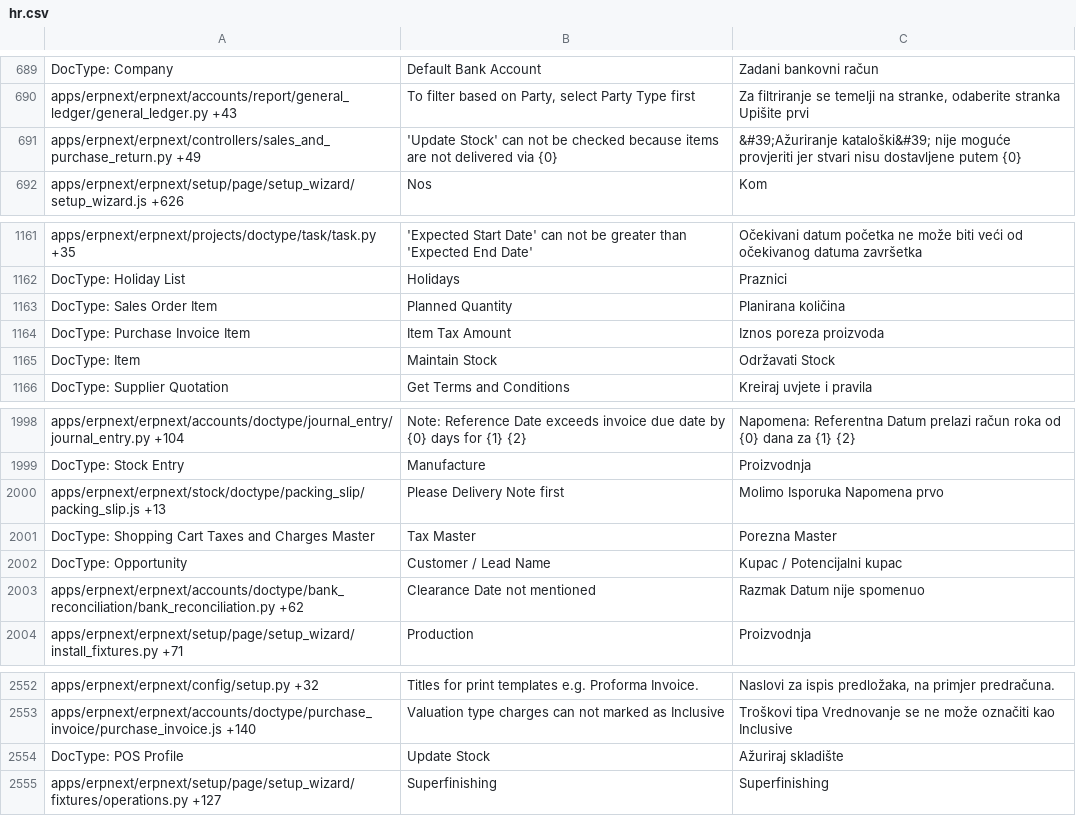
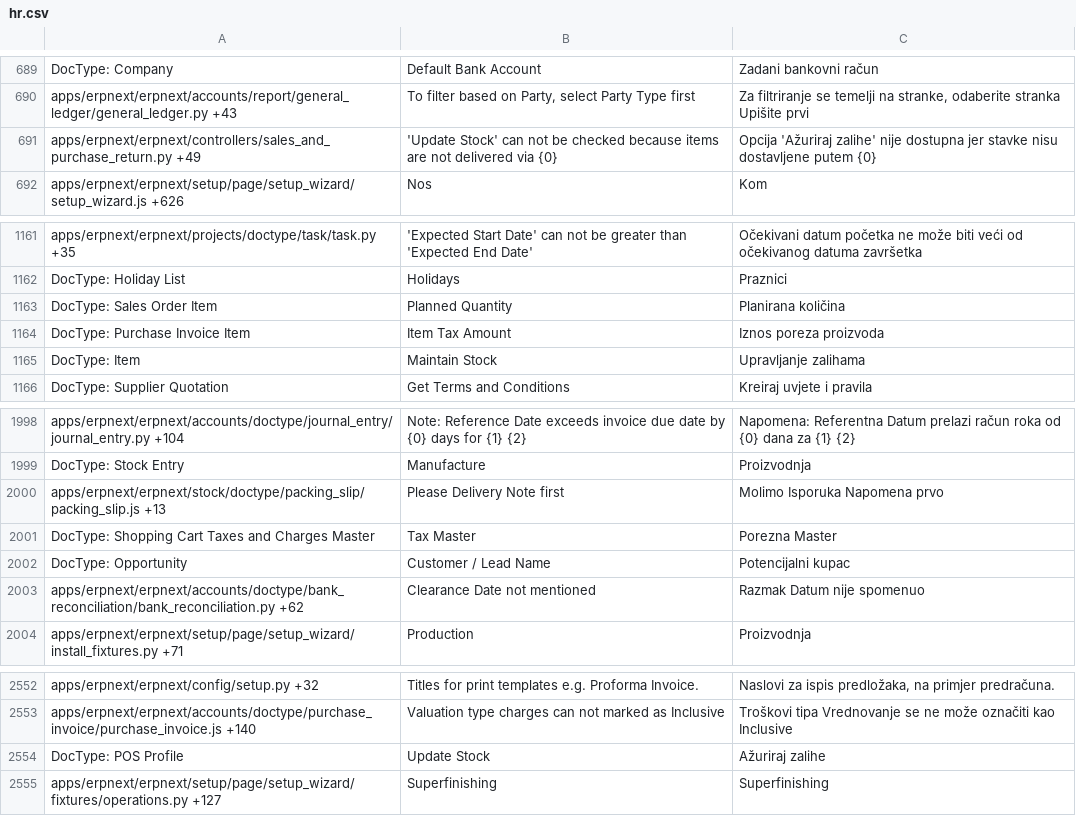
Before and after one commit to techyst-net/nexyst, a CSV file: erpnext/translations/hr.csv, drawn as a sheet; only a part is shown, gaps mark what is left out.

```diff
--- a/erpnext/translations/hr.csv
+++ b/erpnext/translations/hr.csv
@@ -737,3 +737,3 @@ DocType: Company,Default Bank Account,Zadani bankovni račun
 apps/erpnext/erpnext/accounts/report/general_ledger/general_ledger.py +43,"To filter based on Party, select Party Type first","Za filtriranje se temelji na stranke, odaberite stranka Upišite prvi"
-apps/erpnext/erpnext/controllers/sales_and_purchase_return.py +49,'Update Stock' can not be checked because items are not delivered via {0},&#39;Ažuriranje kataloški&#39; nije moguće provjeriti jer stvari nisu dostavljene putem {0}
+apps/erpnext/erpnext/controllers/sales_and_purchase_return.py +49,'Update Stock' can not be checked because items are not delivered via {0},Opcija 'Ažuriraj zalihe' nije dostupna jer stavke nisu dostavljene putem {0}
 apps/erpnext/erpnext/setup/page/setup_wizard/setup_wizard.js +626,Nos,Kom
@@ -1213,3 +1213,3 @@ DocType: Sales Order Item,Planned Quantity,Planirana količina
 DocType: Purchase Invoice Item,Item Tax Amount,Iznos poreza proizvoda
-DocType: Item,Maintain Stock,Održavati Stock
+DocType: Item,Maintain Stock,Upravljanje zalihama
 DocType: Supplier Quotation,Get Terms and Conditions,Kreiraj uvjete i pravila
@@ -2100,3 +2100,3 @@ apps/erpnext/erpnext/stock/doctype/packing_slip/packing_slip.js +13,Please Deliv
 DocType: Shopping Cart Taxes and Charges Master,Tax Master,Porezna Master
-DocType: Opportunity,Customer / Lead Name,Kupac / Potencijalni kupac
+DocType: Opportunity,Customer / Lead Name,Potencijalni kupac
 apps/erpnext/erpnext/accounts/doctype/bank_reconciliation/bank_reconciliation.py +62,Clearance Date not mentioned,Razmak Datum nije spomenuo
@@ -2678,3 +2678,3 @@ apps/erpnext/erpnext/config/setup.py +32,Titles for print templates e.g. Proform
 apps/erpnext/erpnext/accounts/doctype/purchase_invoice/purchase_invoice.js +140,Valuation type charges can not marked as Inclusive,Troškovi tipa Vrednovanje se ne može označiti kao Inclusive
-DocType: POS Profile,Update Stock,Ažuriraj skladište
+DocType: POS Profile,Update Stock,Ažuriraj zalihe
 apps/erpnext/erpnext/setup/page/setup_wizard/fixtures/operations.py +127,Superfinishing,Superfinishing
```
Also changed, not shown: erpnext/translations/cs.csv, erpnext/translations/de.csv, 22 other files.
